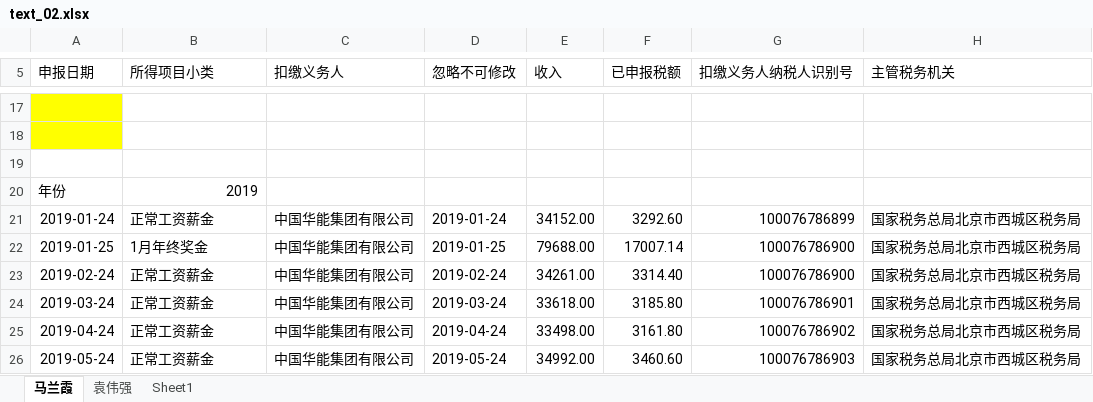
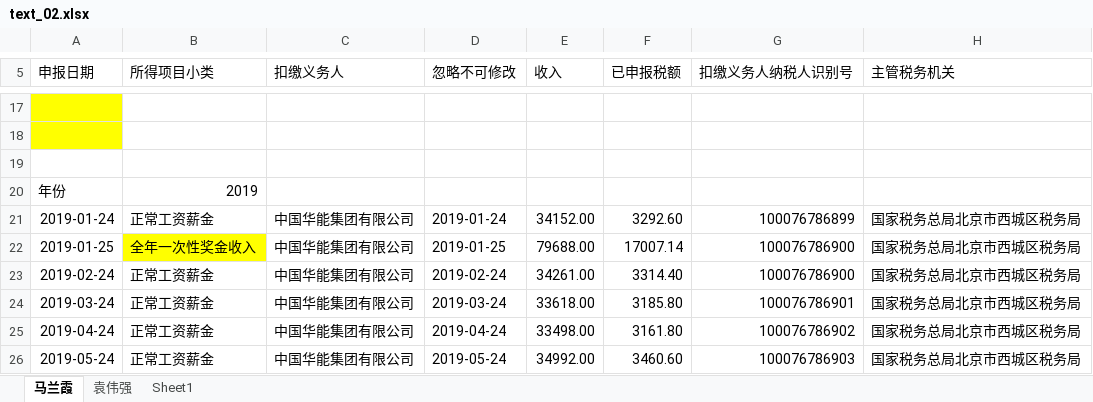
Before and after one commit to zhangwx1229/Finance-master-local, an Excel workbook: __encodeapk/text_02.xlsx, sheet 马兰霞, drawn as a sheet; only a part is shown, gaps mark what is left out; values as stored, in another font and other column widths than the file's, no borders; the diff names each change by its address in the sheet, - before the commit and + after, or states it on an @@ line.

```diff
--- a/__encodeapk/text_02.xlsx (sheet 马兰霞)
+++ b/__encodeapk/text_02.xlsx (sheet 马兰霞)
-B22 (所得项目小类): 1月年终奖金
+B22 (所得项目小类): 全年一次性奖金收入
-B22 fill: none
+B22 fill: #FFFF00
```
Also changed, not shown: 2 other files.
